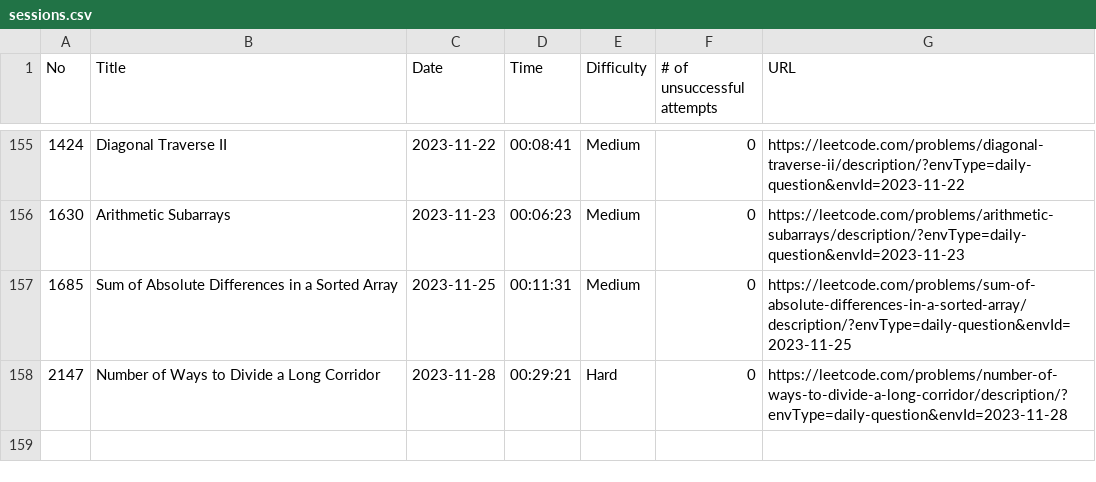
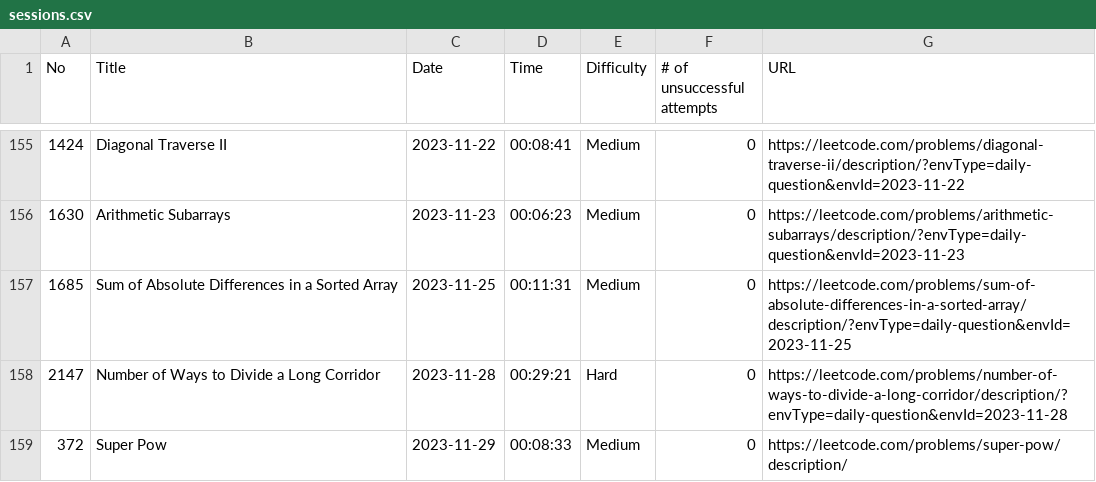
Before and after one commit to ryotaro612/lc, a CSV file: sessions.csv, drawn as a sheet; only a part is shown, gaps mark what is left out; the diff names each change by its address in the sheet, - before the commit and + after, or states it on an @@ line.

Commit message:
Super Pow

```diff
--- a/sessions.csv
+++ b/sessions.csv
+row 159: 372 | Super Pow | 2023-11-29 | 00:08:33 | Medium | 0 | https://leetcode.com/problems/super-pow/description/
```
Also changed, not shown: 1 other file.
